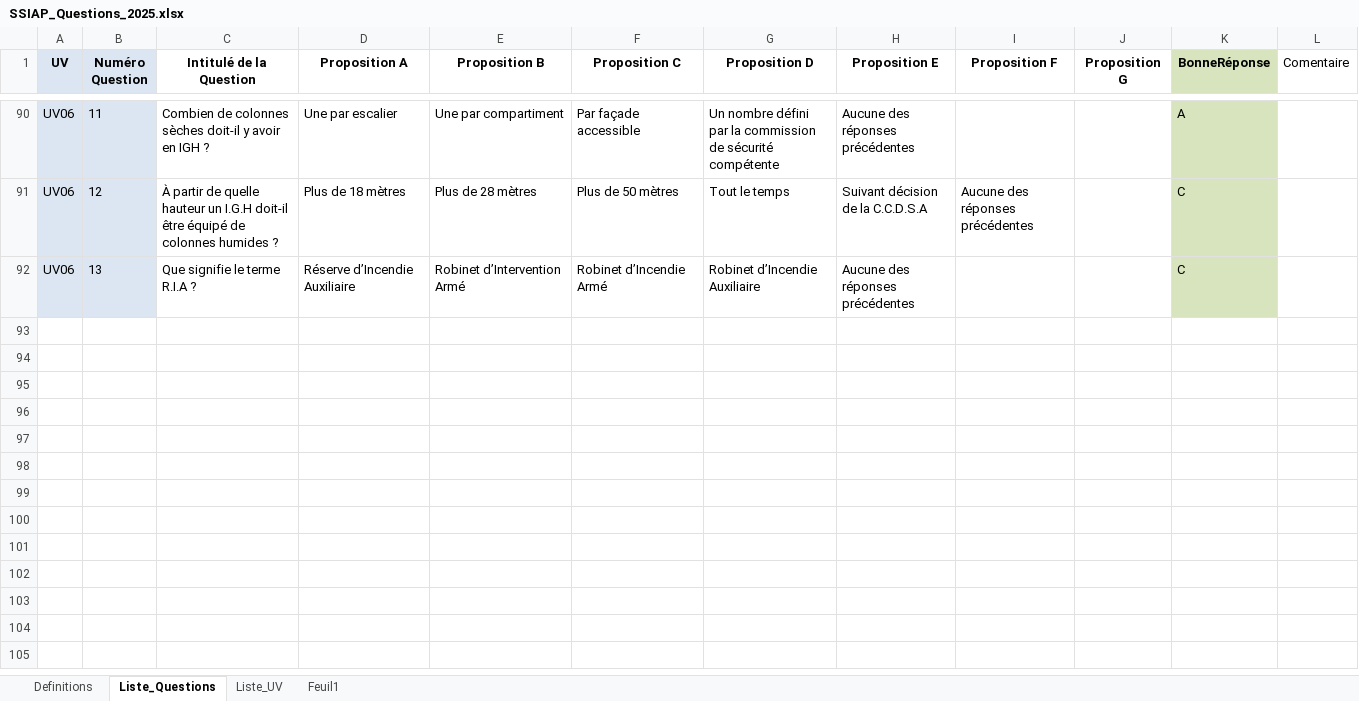
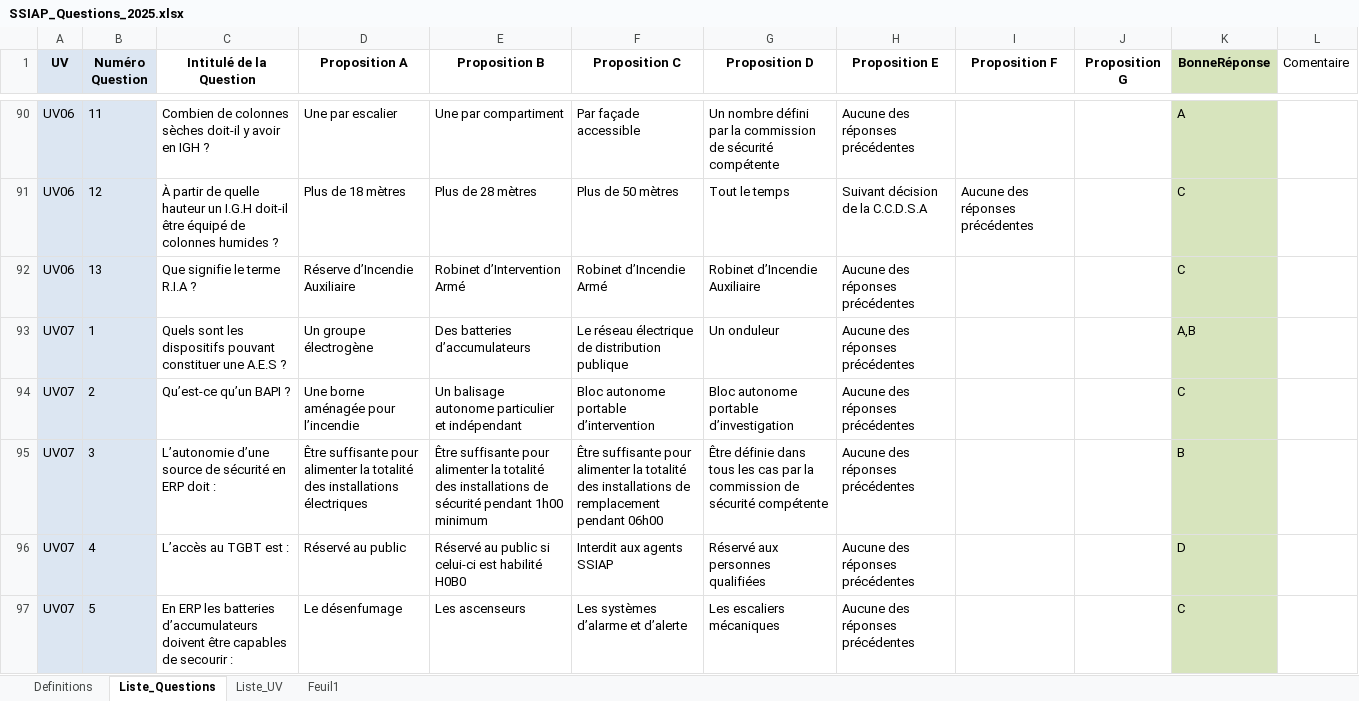
Before and after one commit to Slylele/jeu-mots-ssiap, an Excel workbook: SSIAP_Questions_2025.xlsx, sheet Liste_Questions, drawn as a sheet; only a part is shown, gaps mark what is left out; values as stored, in another font and other column widths than the file's, no borders; conditional formats not drawn; the diff covers the shown part only; the diff names each change by its address in the sheet, - before the commit and + after, or states it on an @@ line.

```diff
--- a/SSIAP_Questions_2025.xlsx (sheet Liste_Questions)
+++ b/SSIAP_Questions_2025.xlsx (sheet Liste_Questions)
+row 93: UV07 | 1 | Quels sont les dispositifs pouvant constituer une A.E.S ? | Un groupe électrogène | Des batteries d’accumulateurs | Le réseau électrique de distribution publique | Un onduleur | Aucune des réponses précédentes |  |  | A,B
+row 94: UV07 | 2 | Qu’est-ce qu’un BAPI ? | Une borne aménagée pour l’incendie | Un balisage autonome particulier et indépendant | Bloc autonome portable d’intervention | Bloc autonome portable d’investigation | Aucune des réponses précédentes |  |  | C
+row 95: UV07 | 3 | L’autonomie d’une source de sécurité en ERP doit : | Être suffisante pour alimenter la totalité des installations électriques | Être suffisante pour alimenter la totalité des installations de sécurité pendant 1h00 minimum | Être suffisante pour alimenter la totalité des installations de remplacement pendant 06h00 | Être définie dans tous les cas par la commission de sécurité compétente | Aucune des réponses précédentes |  |  | B
+row 96: UV07 | 4 | L’accès au TGBT est : | Réservé au public | Réservé au public si celui-ci est habilité H0B0 | Interdit aux agents SSIAP | Réservé aux personnes qualifiées | Aucune des réponses précédentes |  |  | D
+row 97: UV07 | 5 | En ERP les batteries d’accumulateurs doivent être capables de secourir : | Le désenfumage | Les ascenseurs | Les systèmes d’alarme et d’alerte | Les escaliers mécaniques | Aucune des réponses précédentes |  |  | C
```
Also changed, not shown: 31 added rows, 8 edited cells and cell formats elsewhere in this sheet, sheet Liste_UV, 1 other file.
